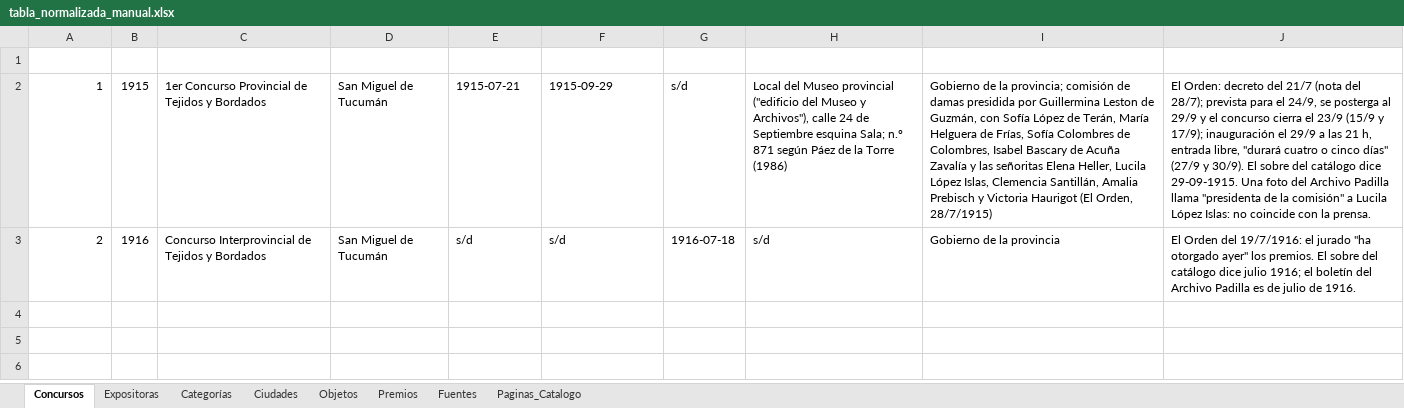
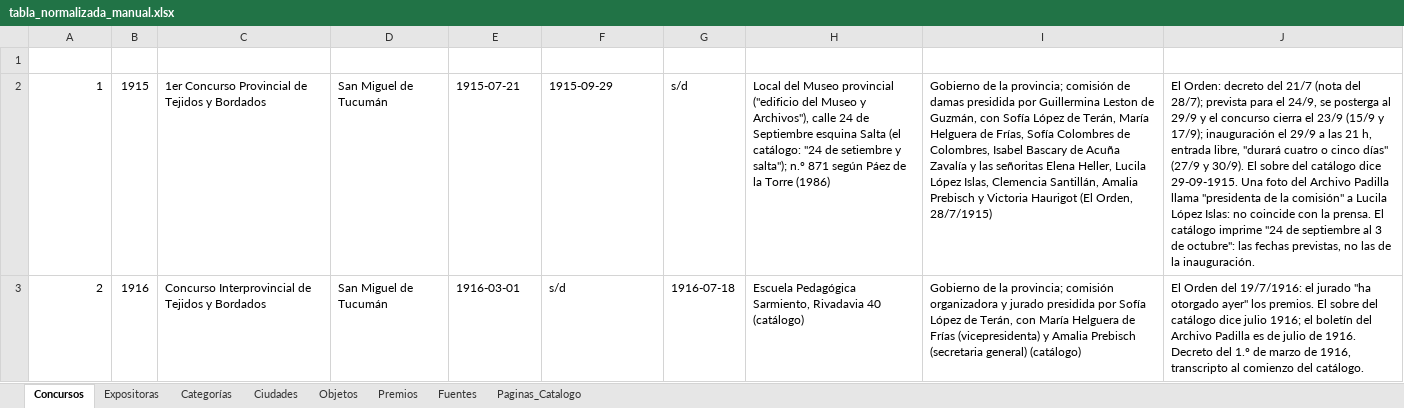
Before and after one commit to jrolandoUnsam/Cartografias-textil-tucuman, an Excel workbook: data/interim/tabla_normalizada_manual.xlsx, sheet Concursos, drawn as a sheet; values as stored, in another font and other column widths than the file's, no borders; table styles not drawn; the diff names each change by its address in the sheet, - before the commit and + after, or states it on an @@ line.

```diff
--- a/data/interim/tabla_normalizada_manual.xlsx (sheet Concursos)
+++ b/data/interim/tabla_normalizada_manual.xlsx (sheet Concursos)
-H2 (sede): …Septiembre esquina Sala; n.º 871…
+H2 (sede): …Septiembre esquina Salta (el catálogo: "24 de setiembre y salta"); n.º 871…
-J2 (notas_fechas): …la prensa.
+J2 (notas_fechas): …la prensa. El catálogo imprime "24 de septiembre al 3 de octubre": las fechas previstas, no las de la inauguración.
-E3 (fecha_decreto): s/d
+E3 (fecha_decreto): 1916-03-01
-H3 (sede): s/d
+H3 (sede): Escuela Pedagógica Sarmiento, Rivadavia 40 (catálogo)
-I3 (organizacion): …de la provincia
+I3 (organizacion): …de la provincia; comisión organizadora y jurado presidida por Sofía López de Terán, con María Helguera de Frías (vicepresidenta) y Amalia Prebisch (secretaria general) (catálogo)
-J3 (notas_fechas): …de 1916.
+J3 (notas_fechas): …de 1916. Decreto del 1.º de marzo de 1916, transcripto al comienzo del catálogo.
```
Also changed, not shown: data/interim/duplicados_expositoras_candidatos.xlsx, data/interim/tabla_normalizada_dedup.xlsx, 4 other files.
